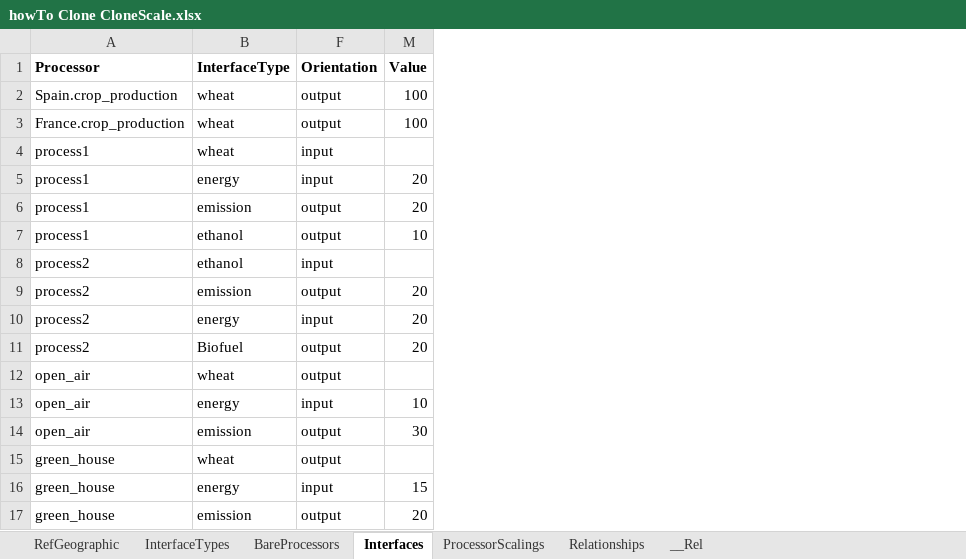
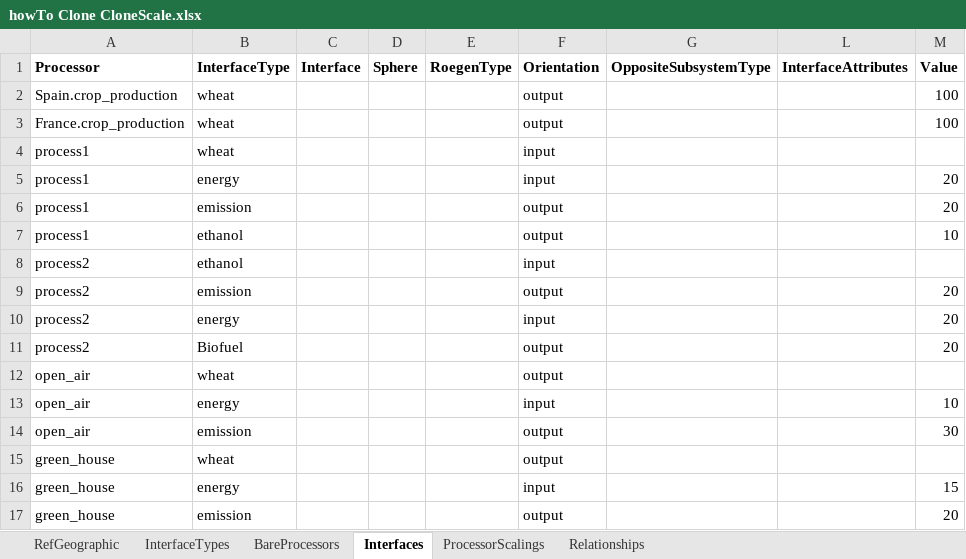
Before and after one commit to MAGIC-nexus/nis-EDA-jupyter, an Excel workbook: howTo Clone CloneScale.xlsx, sheet Interfaces, drawn as a sheet; only a part is shown; values as stored, in another font and other column widths than the file's, no borders; charts and pictures not drawn; the diff names each change by its address in the sheet, - before the commit and + after, or states it on an @@ line.

```diff
--- a/howTo Clone CloneScale.xlsx (sheet Interfaces)
+++ b/howTo Clone CloneScale.xlsx (sheet Interfaces)
-sheet tab: __Rel
@@ column C (Interface) unhidden, empty @@
@@ column D (Sphere) unhidden, empty @@
@@ column E (RoegenType) unhidden, empty @@
@@ column G (OppositeSubsystemType) unhidden, empty @@
@@ column L (InterfaceAttributes) unhidden, empty @@
```
Also changed, not shown: sheet InterfaceTypes, sheet BareProcessors, sheet ProcessorScalings, charts or pictures, 3 other files.
